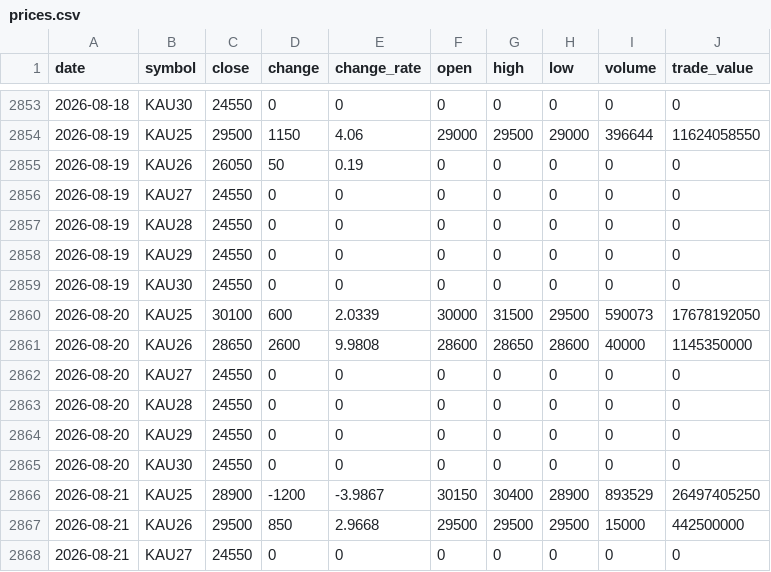
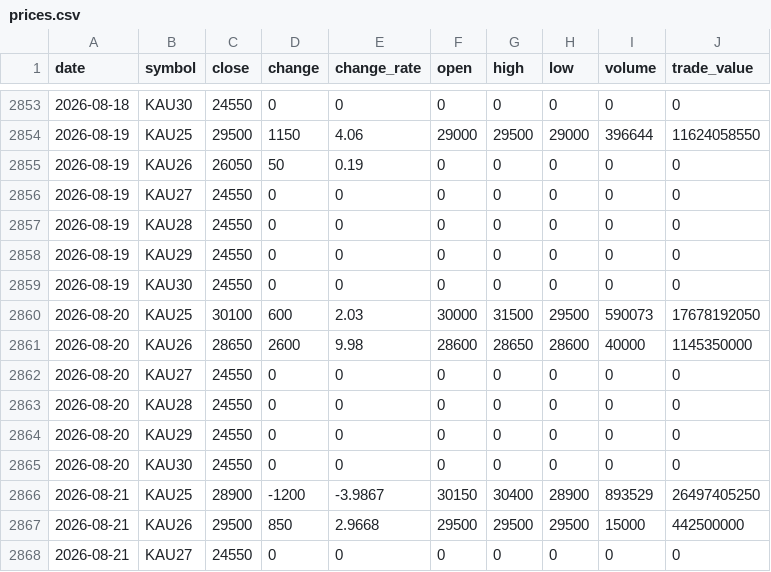
Before and after one commit to ebrain725/ebrain725.github.io, a CSV file: public/data/prices.csv, drawn as a sheet; only a part is shown, gaps mark what is left out.

```diff
--- a/public/data/prices.csv
+++ b/public/data/prices.csv
@@ -2859,4 +2859,4 @@
 2026-08-19,KAU30,24550,0,0,0,0,0,0,0
-2026-08-20,KAU25,30100,600,2.0339,30000,31500,29500,590073,17678192050
-2026-08-20,KAU26,28650,2600,9.9808,28600,28650,28600,40000,1145350000
+2026-08-20,KAU25,30100,600,2.03,30000,31500,29500,590073,17678192050
+2026-08-20,KAU26,28650,2600,9.98,28600,28650,28600,40000,1145350000
 2026-08-20,KAU27,24550,0,0,0,0,0,0,0
```
